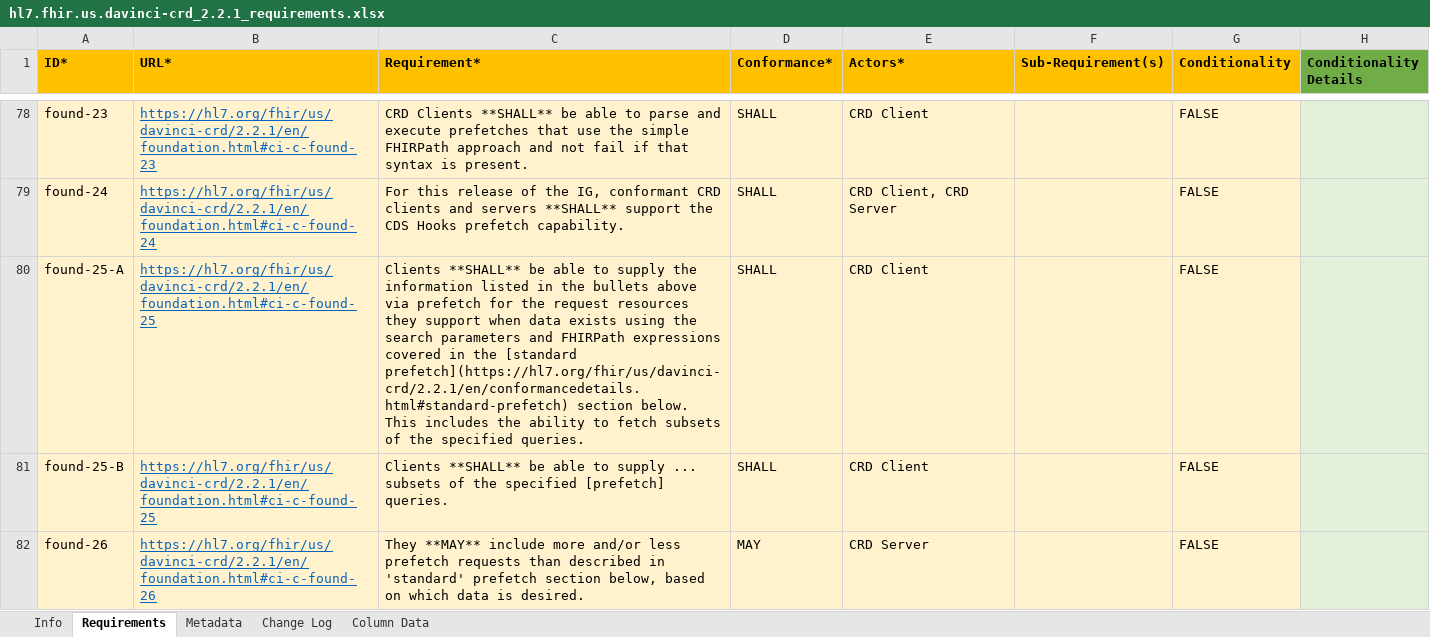
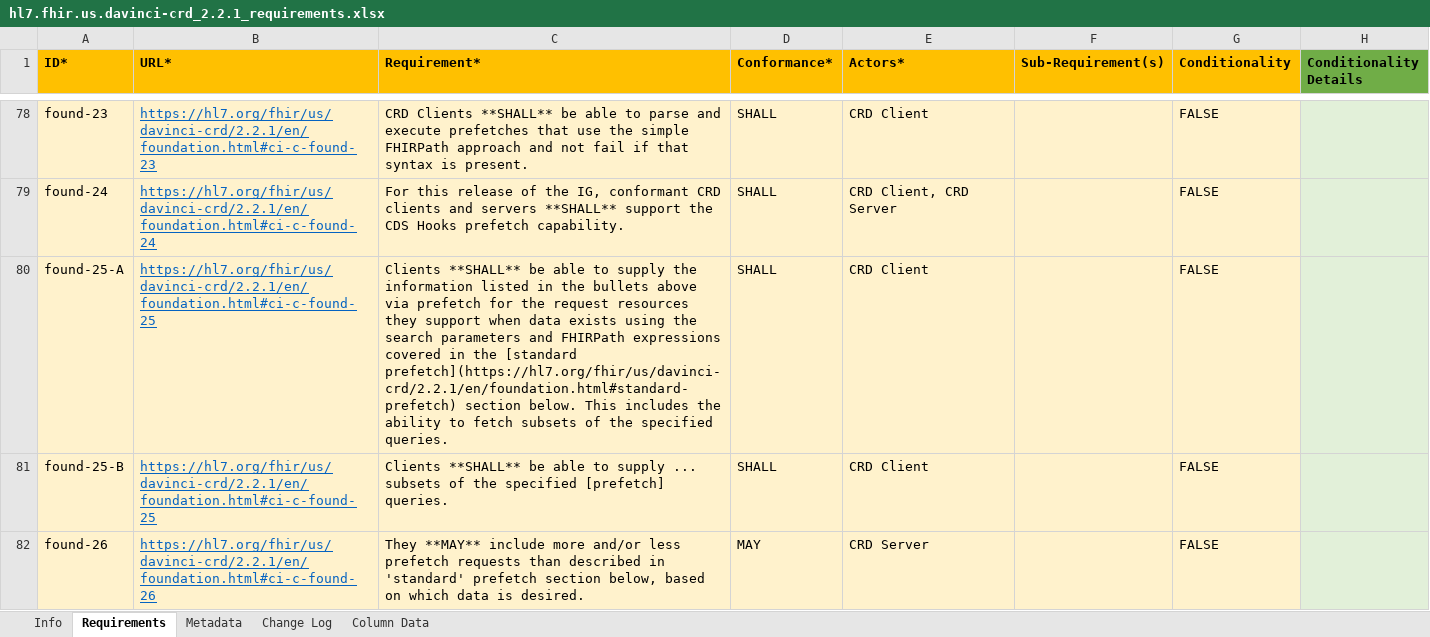
Before and after one commit to inferno-framework/davinci-crd-test-kit, an Excel workbook: lib/davinci_crd_test_kit/requirements/hl7.fhir.us.davinci-crd_2.2.1_requirements.xlsx, sheet Requirements, drawn as a sheet; only a part is shown, gaps mark what is left out; values as stored, in another font and other column widths than the file's, no borders; the diff names each change by its address in the sheet, - before the commit and + after, or states it on an @@ line.

```diff
--- a/lib/davinci_crd_test_kit/requirements/hl7.fhir.us.davinci-crd_2.2.1_requirements.xlsx (sheet Requirements)
+++ b/lib/davinci_crd_test_kit/requirements/hl7.fhir.us.davinci-crd_2.2.1_requirements.xlsx (sheet Requirements)
-C80 (Requirement*): …the [standard prefetch](https://hl7.org/fhir/us/davinci-crd/2.2.1/en/conformancedetails.html#standard-prefetch) section below.…
+C80 (Requirement*): …the [standard prefetch](https://hl7.org/fhir/us/davinci-crd/2.2.1/en/foundation.html#standard-prefetch) section below.…
```
Also changed, not shown: 38 other files.
